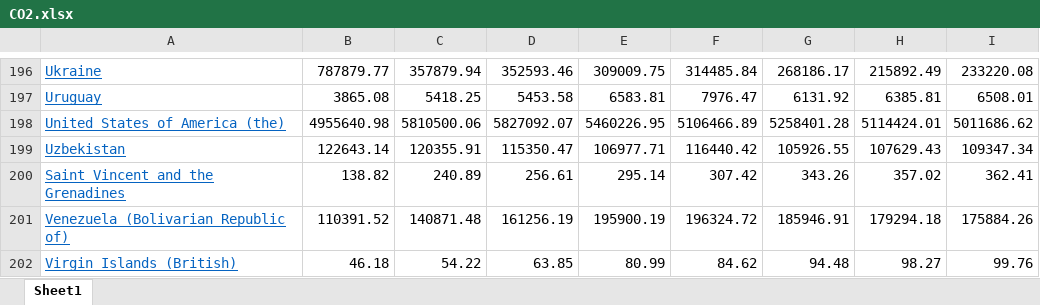
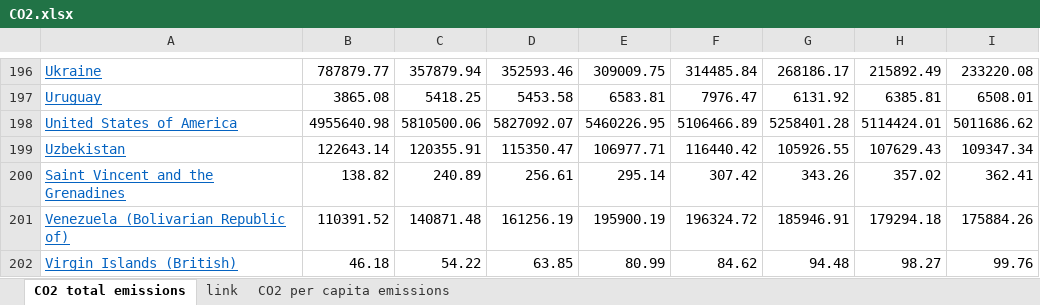
Before and after one commit to tradu0606/project4-back-end, an Excel workbook: CO2.xlsx, sheet CO2 total emissions, drawn as a sheet; only a part is shown, gaps mark what is left out; values as stored, in another font and other column widths than the file's, no borders; charts and pictures not drawn; the diff names each change by its address in the sheet, - before the commit and + after, or states it on an @@ line.

Commit message:
added pullution per capita dataset

```diff
--- a/CO2.xlsx (sheet CO2 total emissions)
+++ b/CO2.xlsx (sheet CO2 total emissions)
-sheet tab: Sheet1
+sheet tab: CO2 total emissions
+sheet tab: link
+sheet tab: CO2 per capita emissions
-A198: United States of America (the)
+A198: United States of America
```
Also changed, not shown: charts or pictures, 7 other files.
